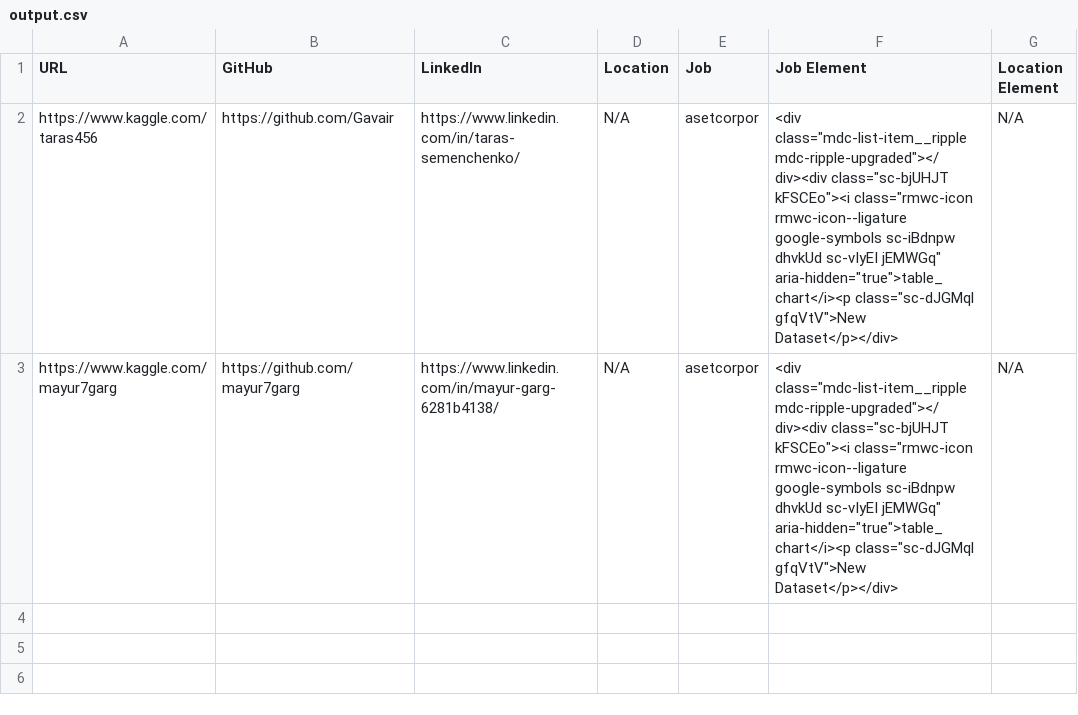
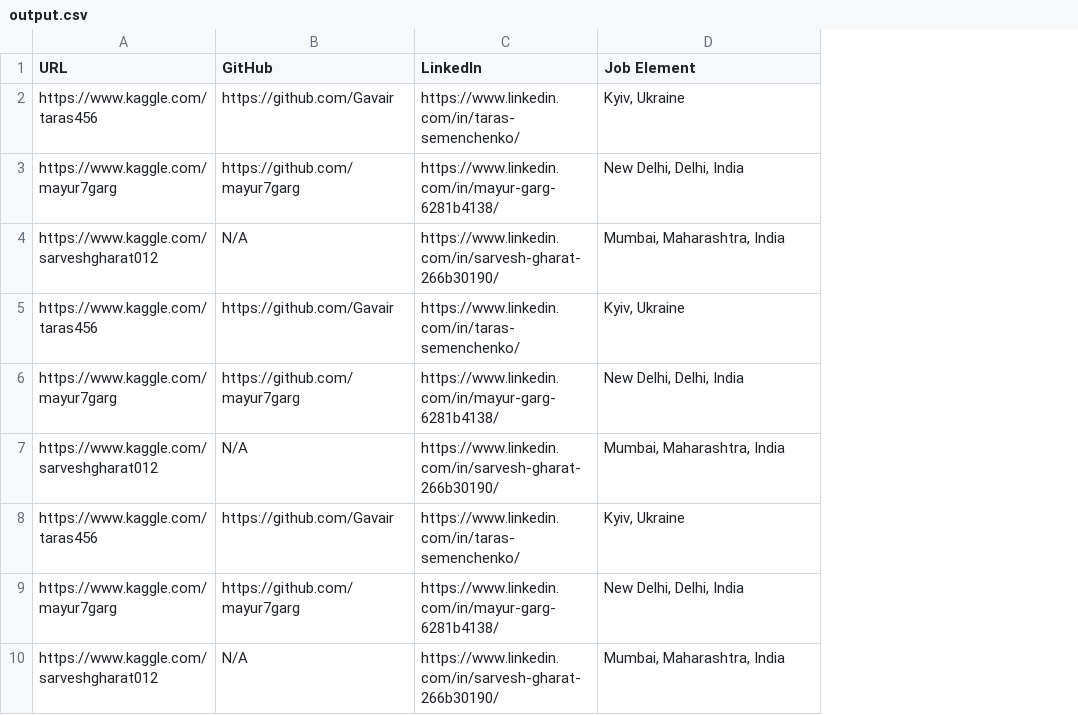
Before and after one commit to PhatDot1/Kaggle-IP-Rotator, a CSV file: output.csv, drawn as a sheet; removed rows and columns are numbered as before the commit, all else as after; the diff names each change by its address in the sheet, - before the commit and + after, or states it on an @@ line.

```diff
--- a/output.csv
+++ b/output.csv
-column D (Location), rows 2-3: N/A | N/A
-column E (Job), rows 2-3: asetcorpor | asetcorpor
-column G (Location Element), rows 2-3: N/A | N/A
-D2 (Job Element): <div class="mdc-list-item__ripple mdc-ripple-upgraded"></div><div class="sc-bjUHJT kFSCEo"><i class="rmwc-icon rmwc-icon--ligature google-symbols sc-iBdnpw dhvkUd sc-vIyEI jEMWGq" aria-hidden="true">table_chart</i><p class="sc-dJGMql gfqVtV">New Dataset</p></div>
+D2 (Job Element): Kyiv, Ukraine
-D3 (Job Element): <div class="mdc-list-item__ripple mdc-ripple-upgraded"></div><div class="sc-bjUHJT kFSCEo"><i class="rmwc-icon rmwc-icon--ligature google-symbols sc-iBdnpw dhvkUd sc-vIyEI jEMWGq" aria-hidden="true">table_chart</i><p class="sc-dJGMql gfqVtV">New Dataset</p></div>
+D3 (Job Element): New Delhi, Delhi, India
+row 4: https://www.kaggle.com/sarveshgharat012 | N/A | https://www.linkedin.com/in/sarvesh-gharat-266b30190/ | Mumbai, Maharashtra, India
+row 5: https://www.kaggle.com/taras456 | https://github.com/Gavair | https://www.linkedin.com/in/taras-semenchenko/ | Kyiv, Ukraine
+row 6: https://www.kaggle.com/mayur7garg | https://github.com/mayur7garg | https://www.linkedin.com/in/mayur-garg-6281b4138/ | New Delhi, Delhi, India
+row 7: https://www.kaggle.com/sarveshgharat012 | N/A | https://www.linkedin.com/in/sarvesh-gharat-266b30190/ | Mumbai, Maharashtra, India
+row 8: https://www.kaggle.com/taras456 | https://github.com/Gavair | https://www.linkedin.com/in/taras-semenchenko/ | Kyiv, Ukraine
+row 9: https://www.kaggle.com/mayur7garg | https://github.com/mayur7garg | https://www.linkedin.com/in/mayur-garg-6281b4138/ | New Delhi, Delhi, India
+row 10: https://www.kaggle.com/sarveshgharat012 | N/A | https://www.linkedin.com/in/sarvesh-gharat-266b30190/ | Mumbai, Maharashtra, India
```
Also changed, not shown: 7 other files.
